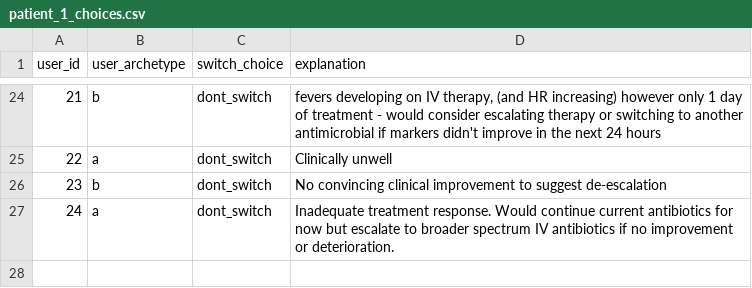
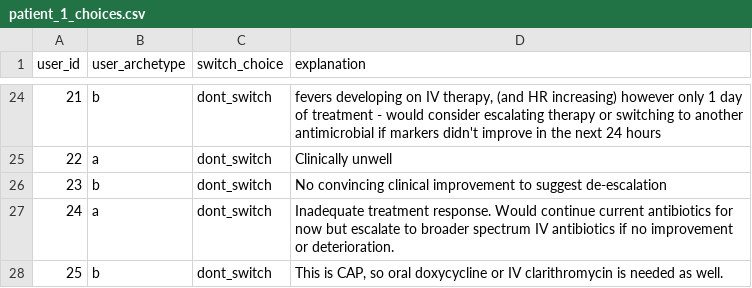
Before and after one commit to WilliamBolton/cdss_demo, a CSV file: cdss_1/cdss_1/switch_results/patient_1_choices.csv, drawn as a sheet; only a part is shown, gaps mark what is left out; the diff names each change by its address in the sheet, - before the commit and + after, or states it on an @@ line.

```diff
--- a/cdss_1/cdss_1/switch_results/patient_1_choices.csv
+++ b/cdss_1/cdss_1/switch_results/patient_1_choices.csv
+row 28: 25 | b | dont_switch | This is CAP, so oral doxycycline or IV clarithromycin is needed as well.
```
Also changed, not shown: cdss_1/cdss_1/hover_results/demo_hover_events.csv, cdss_1/cdss_1/switch_results/patient_3_choices.csv, 20 other files.
